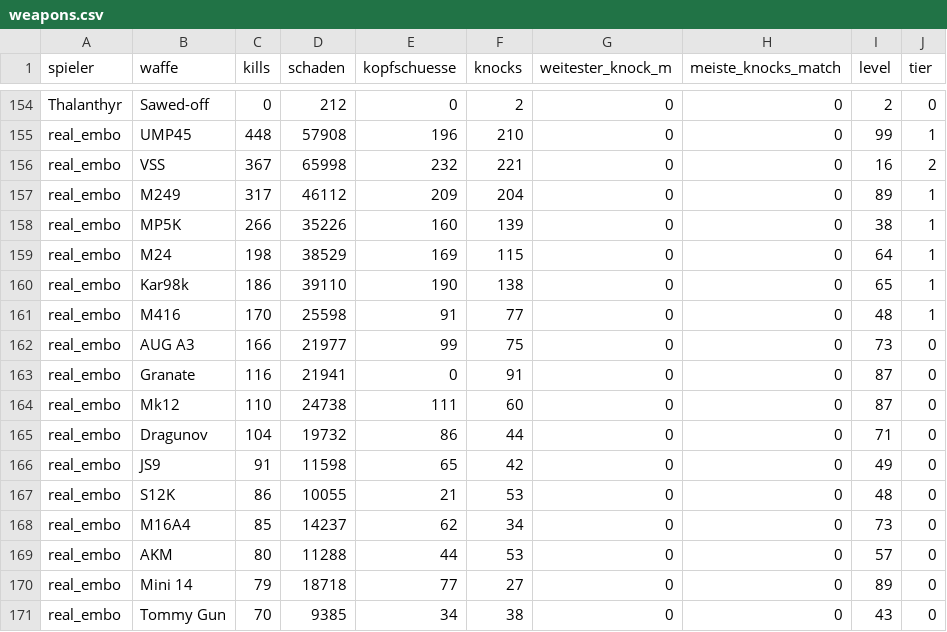
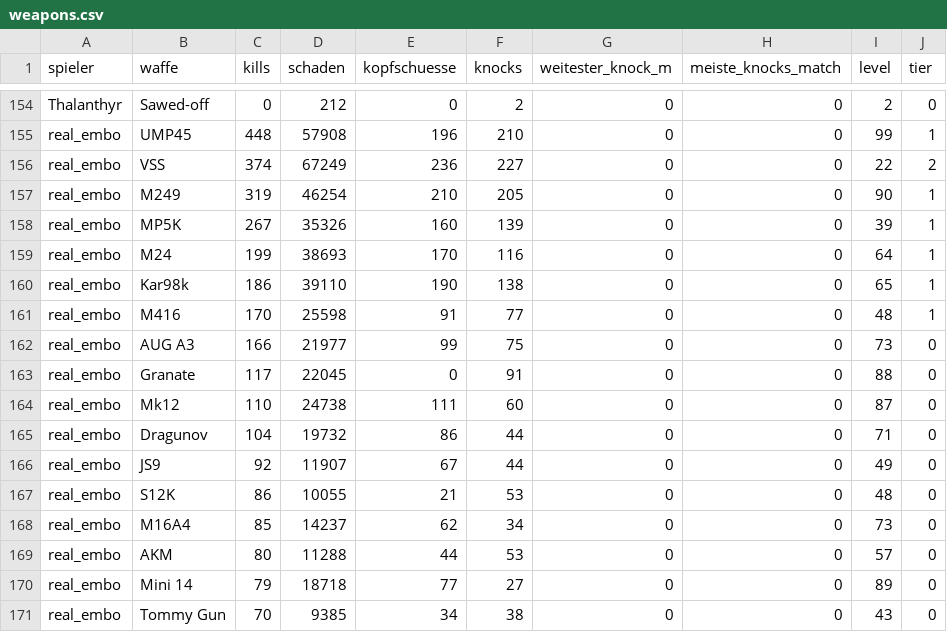
Before and after one commit to realembo88/S-404, a CSV file: weapons.csv, drawn as a sheet; only a part is shown, gaps mark what is left out; the diff covers the shown part only.

```diff
--- a/weapons.csv
+++ b/weapons.csv
@@ -155,6 +155,6 @@ Thalanthyr;Sawed-off;0;212;0;2;0;0;2;0
 real_embo;UMP45;448;57908;196;210;0;0;99;1
-real_embo;VSS;367;65998;232;221;0;0;16;2
-real_embo;M249;317;46112;209;204;0;0;89;1
-real_embo;MP5K;266;35226;160;139;0;0;38;1
-real_embo;M24;198;38529;169;115;0;0;64;1
+real_embo;VSS;374;67249;236;227;0;0;22;2
+real_embo;M249;319;46254;210;205;0;0;90;1
+real_embo;MP5K;267;35326;160;139;0;0;39;1
+real_embo;M24;199;38693;170;116;0;0;64;1
 real_embo;Kar98k;186;39110;190;138;0;0;65;1
@@ -162,6 +162,6 @@ real_embo;M416;170;25598;91;77;0;0;48;1
 real_embo;AUG A3;166;21977;99;75;0;0;73;0
-real_embo;Granate;116;21941;0;91;0;0;87;0
+real_embo;Granate;117;22045;0;91;0;0;88;0
 real_embo;Mk12;110;24738;111;60;0;0;87;0
 real_embo;Dragunov;104;19732;86;44;0;0;71;0
-real_embo;JS9;91;11598;65;42;0;0;49;0
+real_embo;JS9;92;11907;67;44;0;0;49;0
 real_embo;S12K;86;10055;21;53;0;0;48;0
```
Also changed, not shown: 1 added row, 1 removed row and 14 edited cells elsewhere in this file, pubg_matches.csv, 1 other file.
